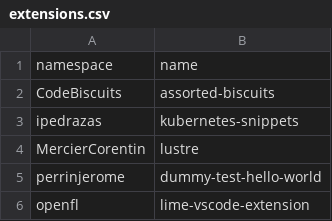
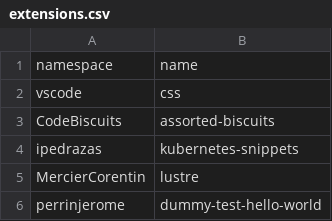
Before and after one commit to eclipse/openvsx, a CSV file: server/src/gatling/resources/extensions.csv, drawn as a sheet; only a part is shown; the shorter side is filled out with more unchanged rows.

```diff
--- a/server/src/gatling/resources/extensions.csv
+++ b/server/src/gatling/resources/extensions.csv
@@ -1,2 +1,3 @@
 namespace,name
+vscode,css
 CodeBiscuits,assorted-biscuits
```
Also changed, not shown: server/src/gatling/resources/extension-versions.csv, server/src/gatling/resources/namespaces.csv, 28 other files.
